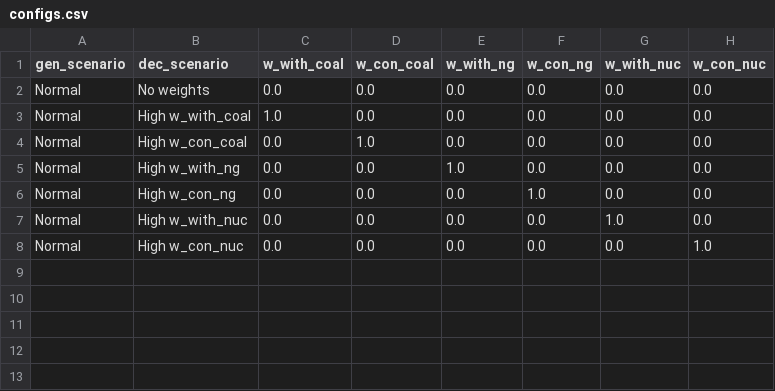
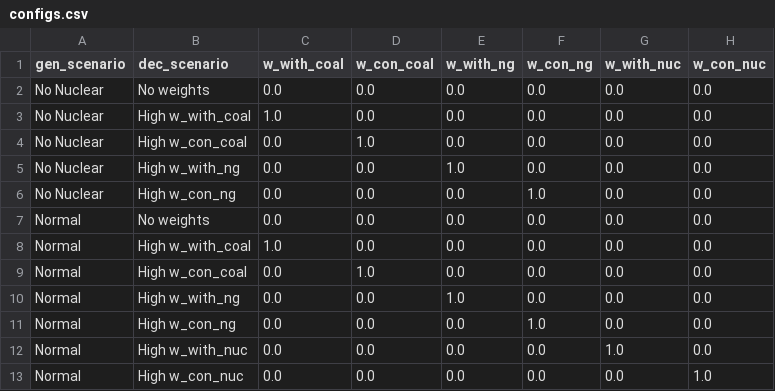
Before and after one commit to kravitsjacob/mocot, a CSV file: analysis/io/inputs/simulation_configs/configs.csv, drawn as a sheet.

Commit message:
Update configs to include no nuclear case

```diff
--- a/analysis/io/inputs/simulation_configs/configs.csv
+++ b/analysis/io/inputs/simulation_configs/configs.csv
@@ -1,2 +1,7 @@
 gen_scenario,dec_scenario,w_with_coal,w_con_coal,w_with_ng,w_con_ng,w_with_nuc,w_con_nuc
+No Nuclear,No weights,0.0,0.0,0.0,0.0,0.0,0.0
+No Nuclear,High w_with_coal,1.0,0.0,0.0,0.0,0.0,0.0
+No Nuclear,High w_con_coal,0.0,1.0,0.0,0.0,0.0,0.0
+No Nuclear,High w_with_ng,0.0,0.0,1.0,0.0,0.0,0.0
+No Nuclear,High w_con_ng,0.0,0.0,0.0,1.0,0.0,0.0
 Normal,No weights,0.0,0.0,0.0,0.0,0.0,0.0
```
